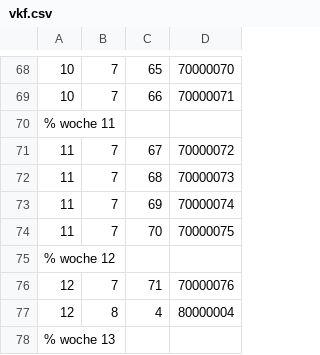
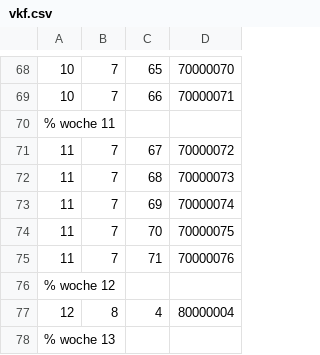
Before and after one commit to AndreasFMueller/AutoSpr, a CSV file: aufgaben/vkf.csv, drawn as a sheet; only a part is shown, gaps mark what is left out; removed rows and columns are numbered as before the commit, all else as after; the diff names each change by its address in the sheet, - before the commit and + after, or states it on an @@ line.

```diff
--- a/aufgaben/vkf.csv
+++ b/aufgaben/vkf.csv
+row 75: 11 | 7 | 71 | 70000076
-row 76: 12 | 7 | 71 | 70000076
```
Also changed, not shown: 1 other file.
